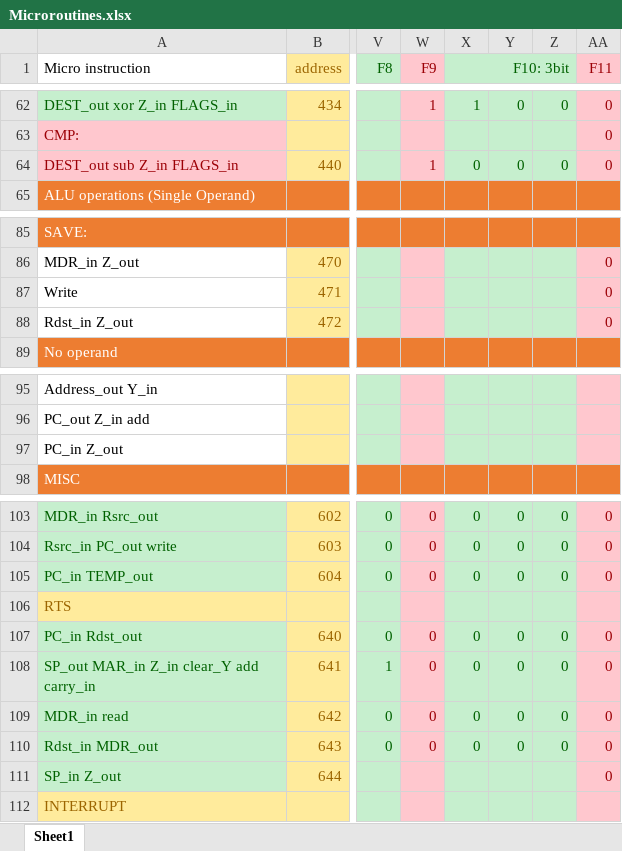
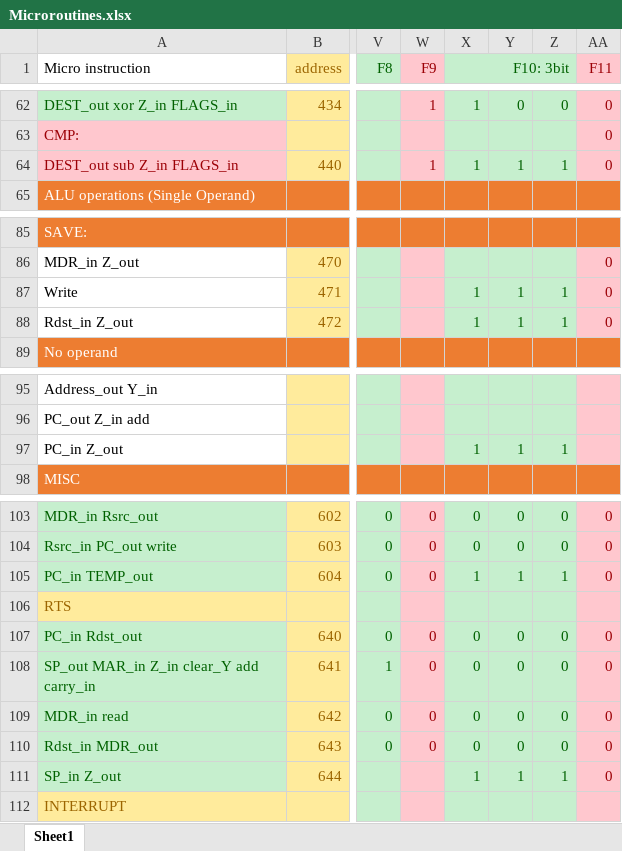
Before and after one commit to mhomran/PDP11, an Excel workbook: Microroutines.xlsx, sheet Sheet1, drawn as a sheet; only a part is shown, gaps mark what is left out; values as stored, in another font and other column widths than the file's, no borders; the diff covers the shown part only; the diff names each change by its address in the sheet, - before the commit and + after, or states it on an @@ line.

```diff
--- a/Microroutines.xlsx (sheet Sheet1)
+++ b/Microroutines.xlsx (sheet Sheet1)
-X64 (F10: 3bit): 0
+X64 (F10: 3bit): 1
-Y64: 0
+Y64: 1
-Z64: 0
+Z64: 1
-X87:X88 (F10: 3bit): (empty)
+X87:X88 (F10: 3bit): 1
-Y87:Y88: (empty)
+Y87:Y88: 1
-Z87:Z88: (empty)
+Z87:Z88: 1
-X97 (F10: 3bit): (empty)
+X97 (F10: 3bit): 1
-Y97: (empty)
+Y97: 1
-Z97: (empty)
+Z97: 1
-X105 (F10: 3bit): 0
+X105 (F10: 3bit): 1
-Y105: 0
+Y105: 1
-Z105: 0
+Z105: 1
-X111 (F10: 3bit): (empty)
+X111 (F10: 3bit): 1
-Y111: (empty)
+Y111: 1
-Z111: (empty)
+Z111: 1
```
Also changed, not shown: 8 edited cells elsewhere in this sheet, 2 other files.
